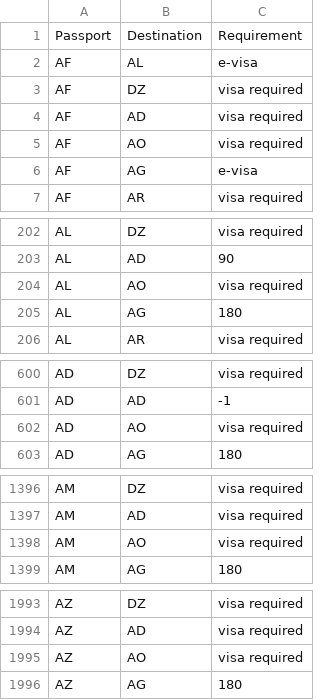
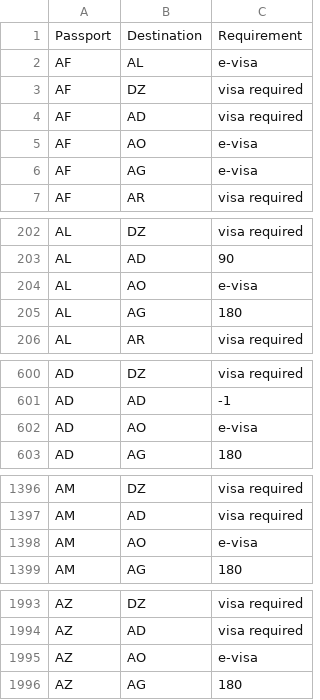
Before and after one commit to angarsky/passport-index-dataset, a CSV file: passport-index-tidy-iso2.csv, drawn as a sheet; only a part is shown, gaps mark what is left out; the diff covers the shown part only.

```diff
--- a/passport-index-tidy-iso2.csv
+++ b/passport-index-tidy-iso2.csv
@@ -4,3 +4,3 @@ AF,DZ,visa required
 AF,AD,visa required
-AF,AO,visa required
+AF,AO,e-visa
 AF,AG,e-visa
@@ -203,3 +203,3 @@ AL,DZ,visa required
 AL,AD,90
-AL,AO,visa required
+AL,AO,e-visa
 AL,AG,180
@@ -601,3 +601,3 @@ AD,DZ,visa required
 AD,AD,-1
-AD,AO,visa required
+AD,AO,e-visa
 AD,AG,180
@@ -1397,3 +1397,3 @@ AM,DZ,visa required
 AM,AD,visa required
-AM,AO,visa required
+AM,AO,e-visa
 AM,AG,180
@@ -1994,3 +1994,3 @@ AZ,DZ,visa required
 AZ,AD,visa required
-AZ,AO,visa required
+AZ,AO,e-visa
 AZ,AG,180
```
Also changed, not shown: 103 edited cells elsewhere in this file, passport-index-matrix-iso2.csv, passport-index-matrix-iso3.csv, 3 other files.
